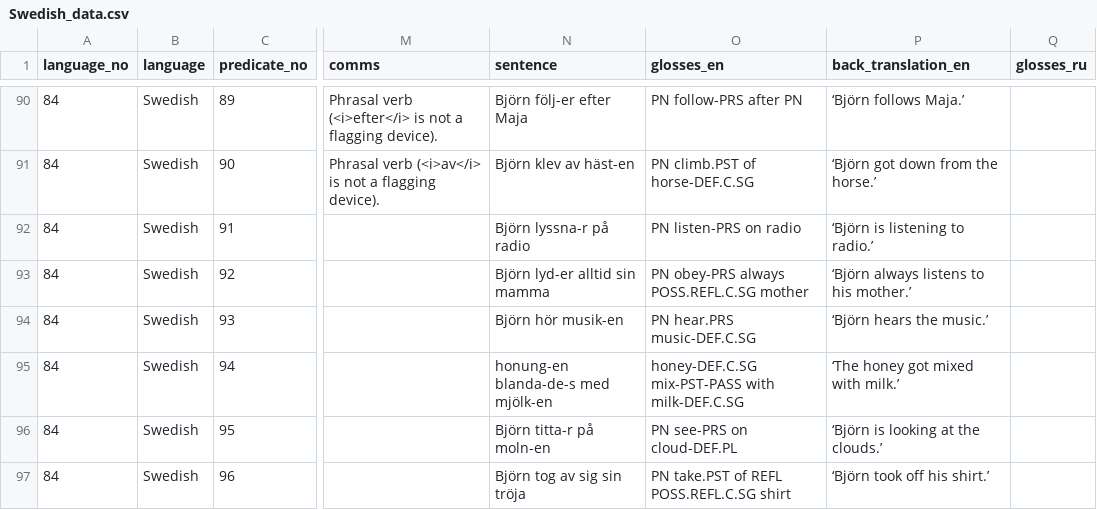
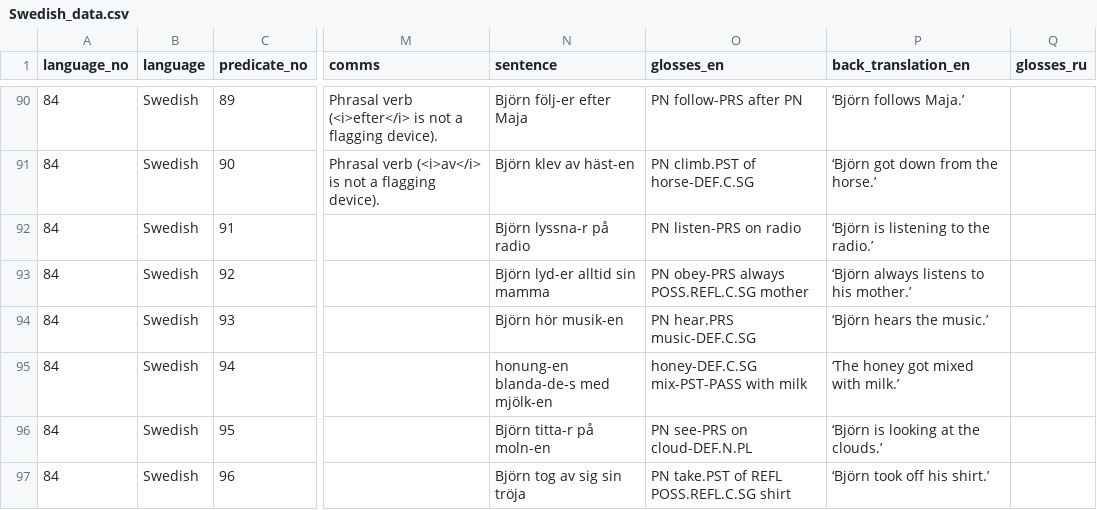
Before and after one commit to macleginn/bivaltyp, a CSV file: data/langtables/Swedish_data.csv, drawn as a sheet; only a part is shown, gaps mark what is left out; the diff covers the shown part only; the diff names each change by its address in the sheet, - before the commit and + after, or states it on an @@ line.

```diff
--- a/data/langtables/Swedish_data.csv
+++ b/data/langtables/Swedish_data.csv
-P92 (back_translation_en): ‘Björn is listening to radio.’
+P92 (back_translation_en): ‘Björn is listening to the radio.’
-O95 (glosses_en): honey-DEF.C.SG mix-PST-PASS with milk-DEF.C.SG
+O95 (glosses_en): honey-DEF.C.SG mix-PST-PASS with milk
-O96 (glosses_en): PN see-PRS on cloud-DEF.PL
+O96 (glosses_en): PN see-PRS on cloud-DEF.N.PL
```
Also changed, not shown: 72 edited cells elsewhere in this file.
